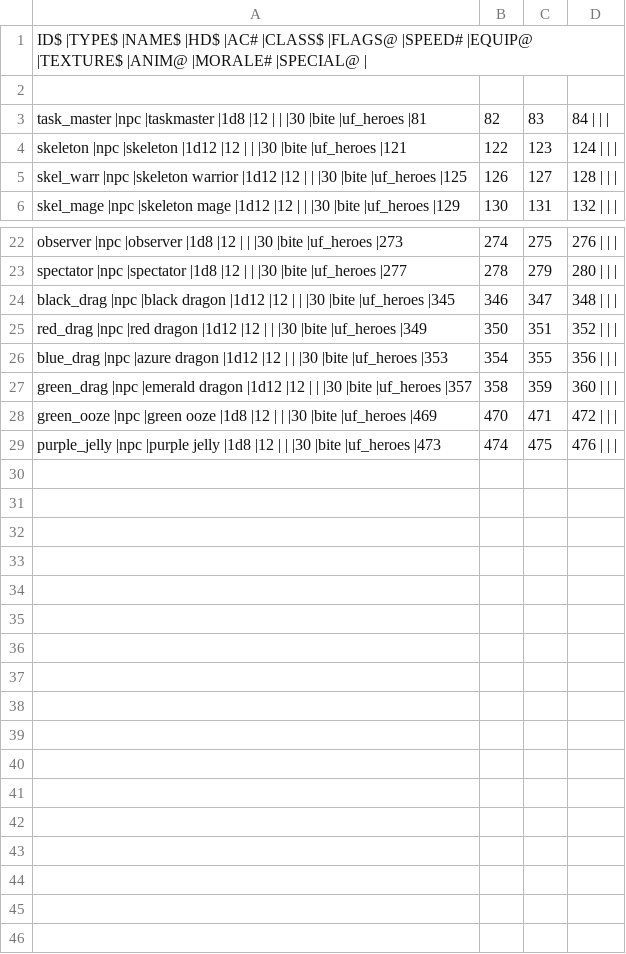
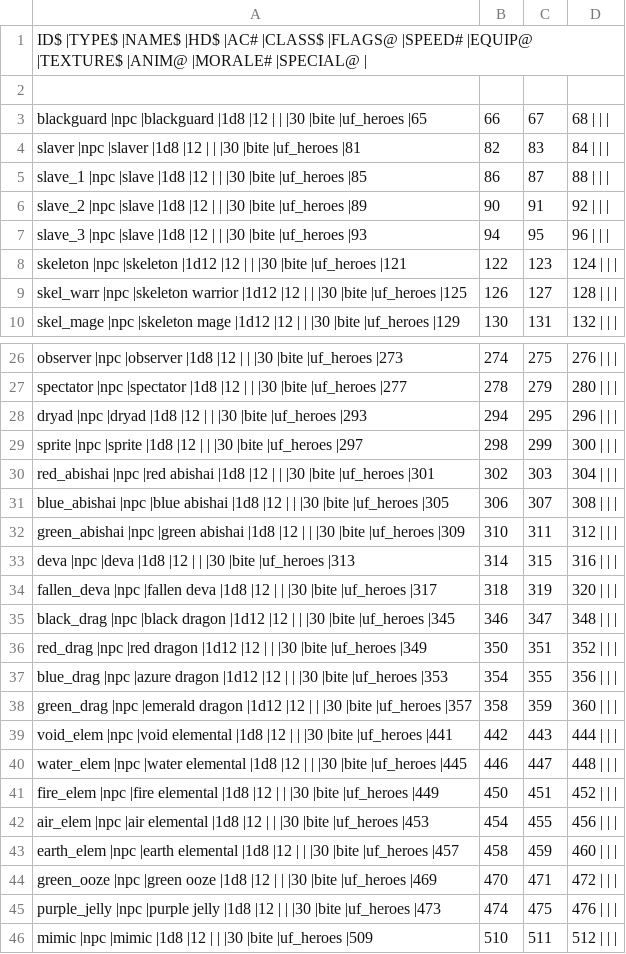
Before and after one commit to wolf81/despair, a CSV file: dat/npc_defs.csv, drawn as a sheet; only a part is shown, gaps mark what is left out.

```diff
--- a/dat/npc_defs.csv
+++ b/dat/npc_defs.csv
@@ -2,3 +2,7 @@ ID$           |TYPE$ |NAME$                 |HD$   |AC# |CLASS$ |FLAGS@ |SPEED#
 
-task_master   |npc   |taskmaster            |1d8   |12  |       |       |30     |bite     |uf_heroes |81,82,83,84     |        |         |
+blackguard    |npc   |blackguard            |1d8   |12  |       |       |30     |bite     |uf_heroes |65,66,67,68     |        |         |
+slaver        |npc   |slaver                |1d8   |12  |       |       |30     |bite     |uf_heroes |81,82,83,84     |        |         |
+slave_1       |npc   |slave                 |1d8   |12  |       |       |30     |bite     |uf_heroes |85,86,87,88     |        |         |
+slave_2       |npc   |slave                 |1d8   |12  |       |       |30     |bite     |uf_heroes |89,90,91,92     |        |         |
+slave_3       |npc   |slave                 |1d8   |12  |       |       |30     |bite     |uf_heroes |93,94,95,96     |        |         |
 skeleton      |npc   |skeleton              |1d12  |12  |       |       |30     |bite     |uf_heroes |121,122,123,124 |        |         |
@@ -23,2 +27,9 @@ observer      |npc   |observer              |1d8   |12  |       |       |30
 spectator     |npc   |spectator             |1d8   |12  |       |       |30     |bite     |uf_heroes |277,278,279,280 |        |         |
+dryad         |npc   |dryad                 |1d8   |12  |       |       |30     |bite     |uf_heroes |293,294,295,296 |        |         |
+sprite        |npc   |sprite                |1d8   |12  |       |       |30     |bite     |uf_heroes |297,298,299,300 |        |         |
+red_abishai   |npc   |red abishai           |1d8   |12  |       |       |30     |bite     |uf_heroes |301,302,303,304 |        |         |
+blue_abishai  |npc   |blue abishai          |1d8   |12  |       |       |30     |bite     |uf_heroes |305,306,307,308 |        |         |
+green_abishai |npc   |green abishai         |1d8   |12  |       |       |30     |bite     |uf_heroes |309,310,311,312 |        |         |
+deva          |npc   |deva                  |1d8   |12  |       |       |30     |bite     |uf_heroes |313,314,315,316 |        |         |
+fallen_deva   |npc   |fallen deva           |1d8   |12  |       |       |30     |bite     |uf_heroes |317,318,319,320 |        |         |
 black_drag    |npc   |black dragon          |1d12  |12  |       |       |30     |bite     |uf_heroes |345,346,347,348 |        |         |
@@ -27,3 +38,9 @@ blue_drag     |npc   |azure dragon          |1d12  |12  |       |       |30
 green_drag    |npc   |emerald dragon        |1d12  |12  |       |       |30     |bite     |uf_heroes |357,358,359,360 |        |         |
+void_elem     |npc   |void elemental        |1d8   |12  |       |       |30     |bite     |uf_heroes |441,442,443,444 |        |         |
+water_elem    |npc   |water elemental       |1d8   |12  |       |       |30     |bite     |uf_heroes |445,446,447,448 |        |         |
+fire_elem     |npc   |fire elemental        |1d8   |12  |       |       |30     |bite     |uf_heroes |449,450,451,452 |        |         |
+air_elem      |npc   |air elemental         |1d8   |12  |       |       |30     |bite     |uf_heroes |453,454,455,456 |        |         |
+earth_elem    |npc   |earth elemental       |1d8   |12  |       |       |30     |bite     |uf_heroes |457,458,459,460 |        |         |
 green_ooze    |npc   |green ooze            |1d8   |12  |       |       |30     |bite     |uf_heroes |469,470,471,472 |        |         |
 purple_jelly  |npc   |purple jelly          |1d8   |12  |       |       |30     |bite     |uf_heroes |473,474,475,476 |        |         |
+mimic         |npc   |mimic                 |1d8   |12  |       |       |30     |bite     |uf_heroes |509,510,511,512 |        |         |
```
Also changed, not shown: dat/weapon_defs.csv, 40 other files.
